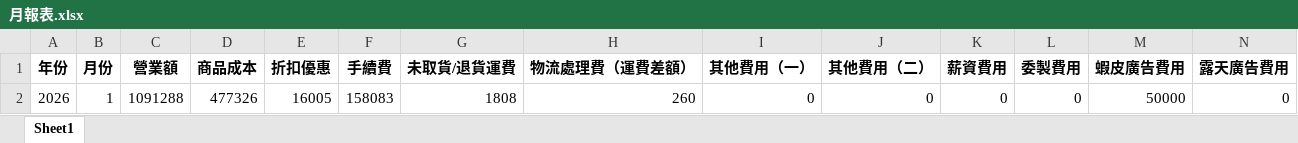
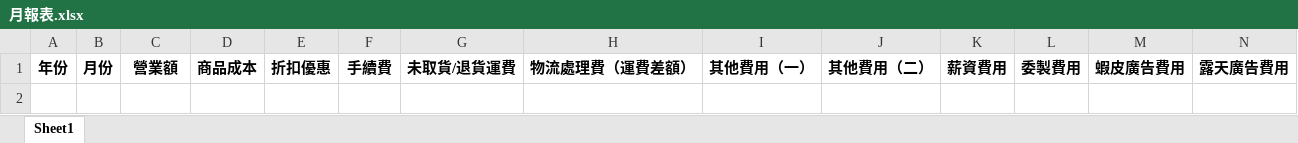
Before and after one commit to lee2nd/e-commerce-ERP-system-streamlit-app, an Excel workbook: data/月報表.xlsx, sheet Sheet1, drawn as a sheet; only a part is shown; values as stored, in another font and other column widths than the file's, no borders; rows hold the shown columns only; the diff names each change by its address in the sheet, - before the commit and + after, or states it on an @@ line.

Commit message:
chore: clear 月報表.xlsx

```diff
--- a/data/月報表.xlsx (sheet Sheet1)
+++ b/data/月報表.xlsx (sheet Sheet1)
-row 2: 2026 | 1 | 1091288 | 477326 | 16005 | 158083 | 1808 | 260 | 0 | 0 | 0 | 0 | 50000 | 0
```
